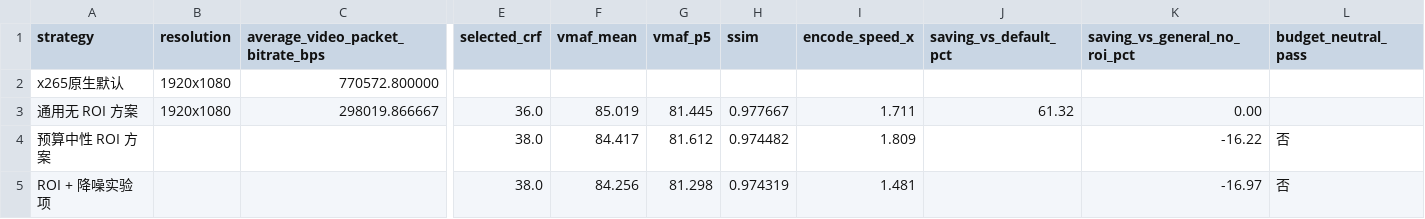
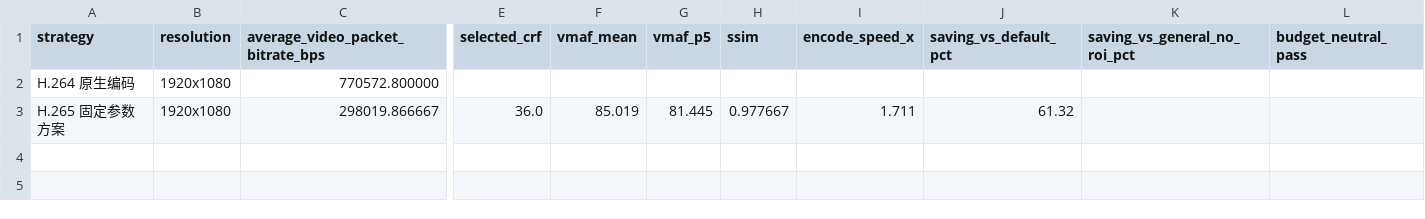
Before and after one commit to seele0413/hevc-bitrate-control, a CSV file: apps/demo/data/final_metrics.csv, drawn as a sheet; only a part is shown, gaps mark what is left out; rows hold the shown columns only; the diff names each change by its address in the sheet, - before the commit and + after, or states it on an @@ line.

```diff
--- a/apps/demo/data/final_metrics.csv
+++ b/apps/demo/data/final_metrics.csv
-A2 (strategy): x265原生默认
+A2 (strategy): H.264 原生编码
-A3 (strategy): 通用无 ROI 方案
+A3 (strategy): H.265 固定参数方案
-K3 (saving_vs_general_no_roi_pct): 0.00
+K3 (saving_vs_general_no_roi_pct): (empty)
-row 4: 预算中性 ROI 方案 |  |  | 38.0 | 84.417 | 81.612 | 0.974482 | 1.809 |  | -16.22 | 否
-row 5: ROI + 降噪实验项 |  |  | 38.0 | 84.256 | 81.298 | 0.974319 | 1.481 |  | -16.97 | 否
```
Also changed, not shown: 31 other files.
